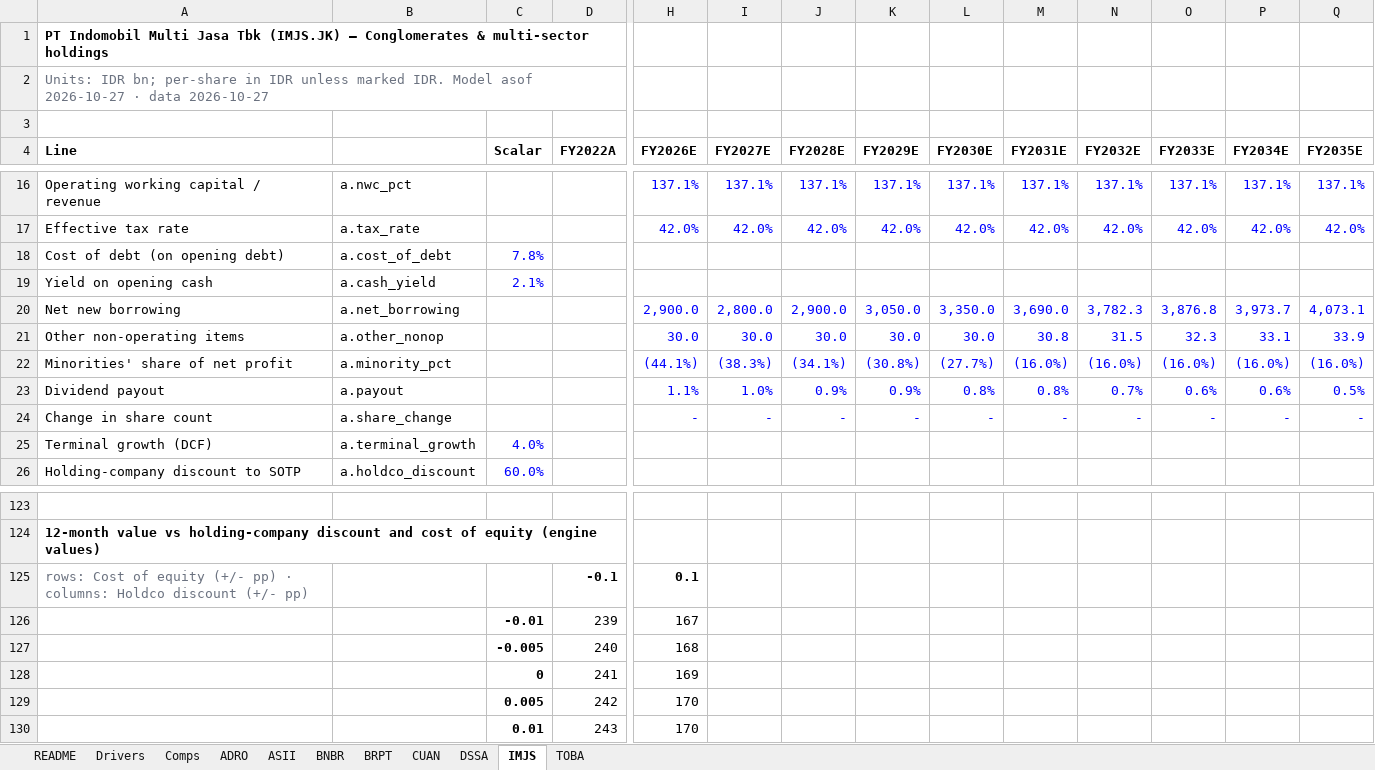
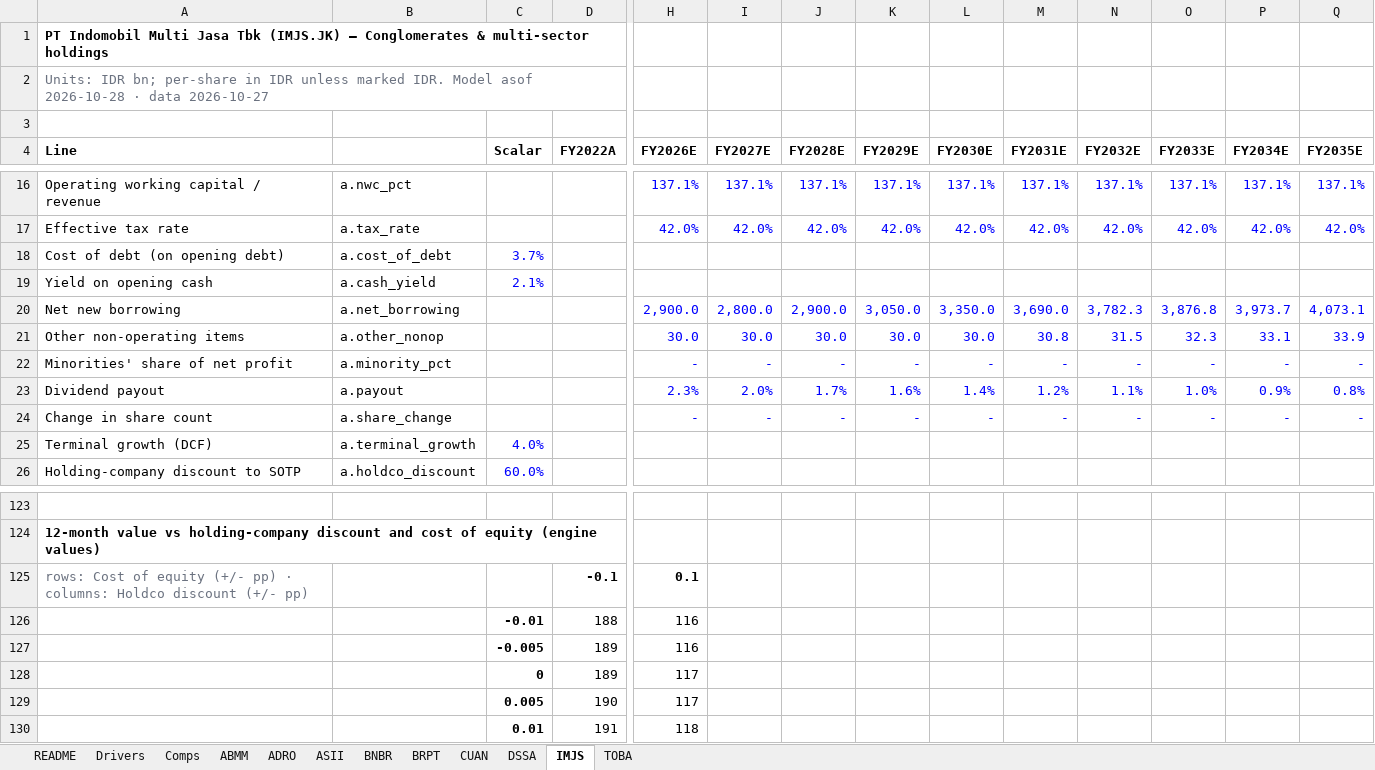
Before and after one commit to snipekick/sixsouth-dashboard, an Excel workbook: models/CONGLOMERATES.xlsx, sheet IMJS, drawn as a sheet; only a part is shown, gaps mark what is left out; values as stored, in another font and other column widths than the file's, no borders; removed rows and columns are numbered as before the commit, all else as after; rows hold the shown columns only; the diff covers the shown part only; the diff names each change by its address in the sheet, - before the commit and + after, or states it on an @@ line.

```diff
--- a/models/CONGLOMERATES.xlsx (sheet IMJS)
+++ b/models/CONGLOMERATES.xlsx (sheet IMJS)
+sheet tab: ABMM
-A2 (Line): …Model asof 2026-10-27 · data…
+A2 (Line): …Model asof 2026-10-28 · data…
-C18 (Scalar): 7.8%
+C18 (Scalar): 3.7%
-H22 (FY2026E): (44.1%)
+H22 (FY2026E): -
-I22 (FY2027E): (38.3%)
+I22 (FY2027E): -
-J22 (FY2028E): (34.1%)
+J22 (FY2028E): -
-K22 (FY2029E): (30.8%)
+K22 (FY2029E): -
-L22 (FY2030E): (27.7%)
+L22 (FY2030E): -
-M22 (FY2031E): (16.0%)
+M22 (FY2031E): -
-N22 (FY2032E): (16.0%)
+N22 (FY2032E): -
-O22 (FY2033E): (16.0%)
+O22 (FY2033E): -
-P22 (FY2034E): (16.0%)
+P22 (FY2034E): -
-Q22 (FY2035E): (16.0%)
+Q22 (FY2035E): -
-H23 (FY2026E): 1.1%
+H23 (FY2026E): 2.3%
-I23 (FY2027E): 1.0%
+I23 (FY2027E): 2.0%
-J23 (FY2028E): 0.9%
+J23 (FY2028E): 1.7%
-K23 (FY2029E): 0.9%
+K23 (FY2029E): 1.6%
-L23 (FY2030E): 0.8%
+L23 (FY2030E): 1.4%
-M23 (FY2031E): 0.8%
+M23 (FY2031E): 1.2%
-N23 (FY2032E): 0.7%
+N23 (FY2032E): 1.1%
-O23 (FY2033E): 0.6%
+O23 (FY2033E): 1.0%
-P23 (FY2034E): 0.6%
+P23 (FY2034E): 0.9%
-Q23 (FY2035E): 0.5%
+Q23 (FY2035E): 0.8%
-row 126:  |  | -0.01 | 239 | 167
-row 127:  |  | -0.005 | 240 | 168
-row 128:  |  | 0 | 241 | 169
-row 129:  |  | 0.005 | 242 | 170
-row 130:  |  | 0.01 | 243 | 170
+row 126:  |  | -0.01 | 188 | 116
+row 127:  |  | -0.005 | 189 | 116
+row 128:  |  | 0 | 189 | 117
+row 129:  |  | 0.005 | 190 | 117
+row 130:  |  | 0.01 | 191 | 118
```
Also changed, not shown: 26 edited cells elsewhere in this sheet, sheet TOBA, sheet DSSA, sheet BNBR, sheet CUAN, sheet ADRO, sheet BRPT, 4 more sheets, 28 other files.
